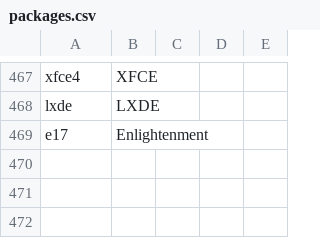
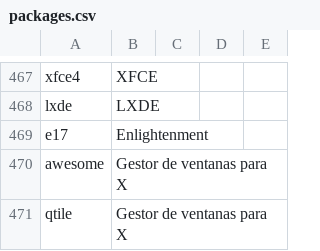
Before and after one commit to ACTLibre/black-sheep-linux, a CSV file: packages.csv, drawn as a sheet; only a part is shown, gaps mark what is left out.

Commit message:
Se agrega awesome y qtile al repositorio.

```diff
--- a/packages.csv
+++ b/packages.csv
@@ -469 +469,3 @@ lxde,                       LXDE
 e17,                        Enlightenment
+awesome,                    Gestor de ventanas para X
+qtile,                      Gestor de ventanas para X
```
Also changed, not shown: 1 other file.
